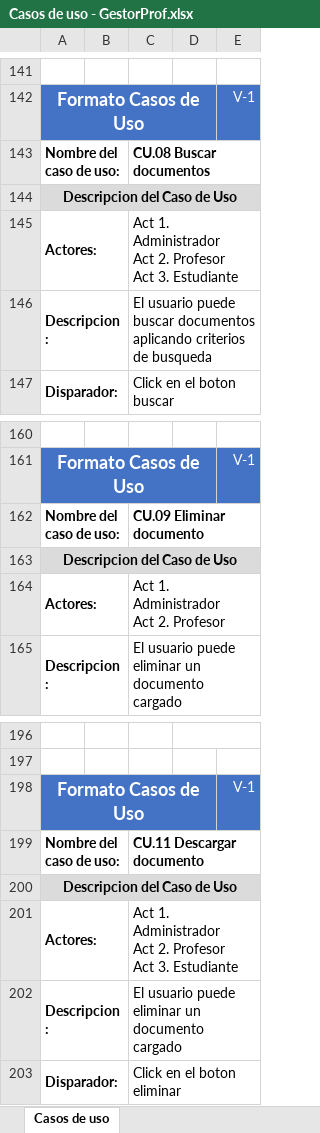
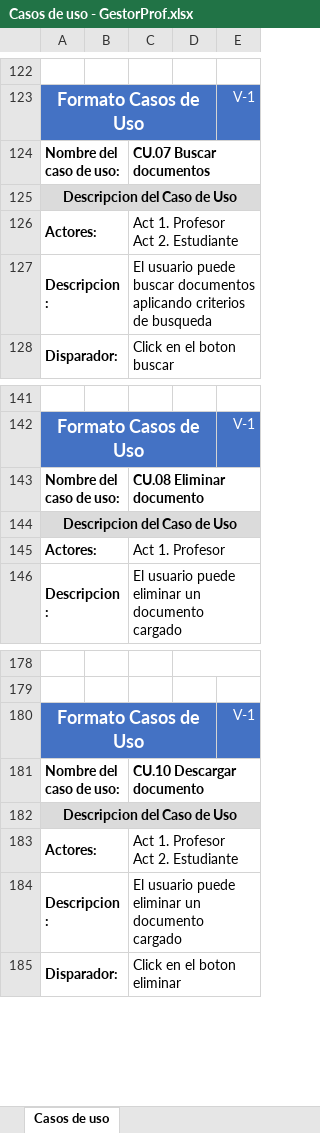
Before and after one commit to pcaceres06/MisionTic2022_UTPCiclo4_GestorProf, an Excel workbook: Entregables/Sprint 0/Casos de uso/Casos de uso - GestorProf.xlsx, sheet Casos de uso, drawn as a sheet; only a part is shown, gaps mark what is left out; values as stored, in another font and other column widths than the file's, no borders; addresses are those after the commit; ↵ is a line break in a cell; the diff covers the shown part only; the diff names each change by its address in the sheet, - before the commit and + after, or states it on an @@ line.

Commit message:
Casos de uso

```diff
--- a/Entregables/Sprint 0/Casos de uso/Casos de uso - GestorProf.xlsx (sheet Casos de uso)
+++ b/Entregables/Sprint 0/Casos de uso/Casos de uso - GestorProf.xlsx (sheet Casos de uso)
-C124: CU.08 Buscar documentos
+C124: CU.07 Buscar documentos
-C126: Act 1. Administrador ↵ Act 2. Profesor ↵ Act 3. Estudiante
+C126: Act 1. Profesor ↵ Act 2. Estudiante
-C143: CU.09 Eliminar documento
+C143: CU.08 Eliminar documento
-C145: Act 1. Administrador ↵ Act 2. Profesor
+C145: Act 1. Profesor
-C181: CU.11 Descargar documento
+C181: CU.10 Descargar documento
-C183: Act 1. Administrador ↵ Act 2. Profesor ↵ Act 3. Estudiante
+C183: Act 1. Profesor ↵ Act 2. Estudiante
```
Also changed, not shown: 1 added row, 19 removed rows and 12 edited cells elsewhere in this sheet, 12 other files.
